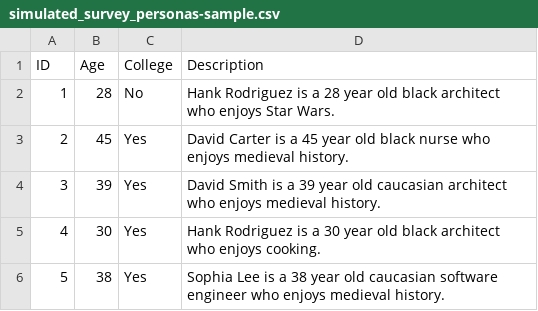
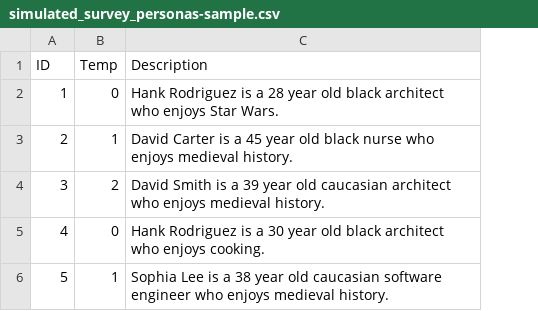
Before and after one commit to rs-kellogg/krs-openai-cookbook, a CSV file: openai-batch-example/simulated_survey_personas-sample.csv, drawn as a sheet; removed rows and columns are numbered as before the commit, all else as after; the diff names each change by its address in the sheet, - before the commit and + after, or states it on an @@ line.

```diff
--- a/openai-batch-example/simulated_survey_personas-sample.csv
+++ b/openai-batch-example/simulated_survey_personas-sample.csv
-column B (Age), rows 2-6: 28 | 45 | 39 | 30 | 38
-column C (College), rows 2-6: No | Yes | Yes | Yes | Yes
+column B (Temp), rows 2-6: 0 | 1 | 2 | 0 | 1
```
Also changed, not shown: 8 other files.
